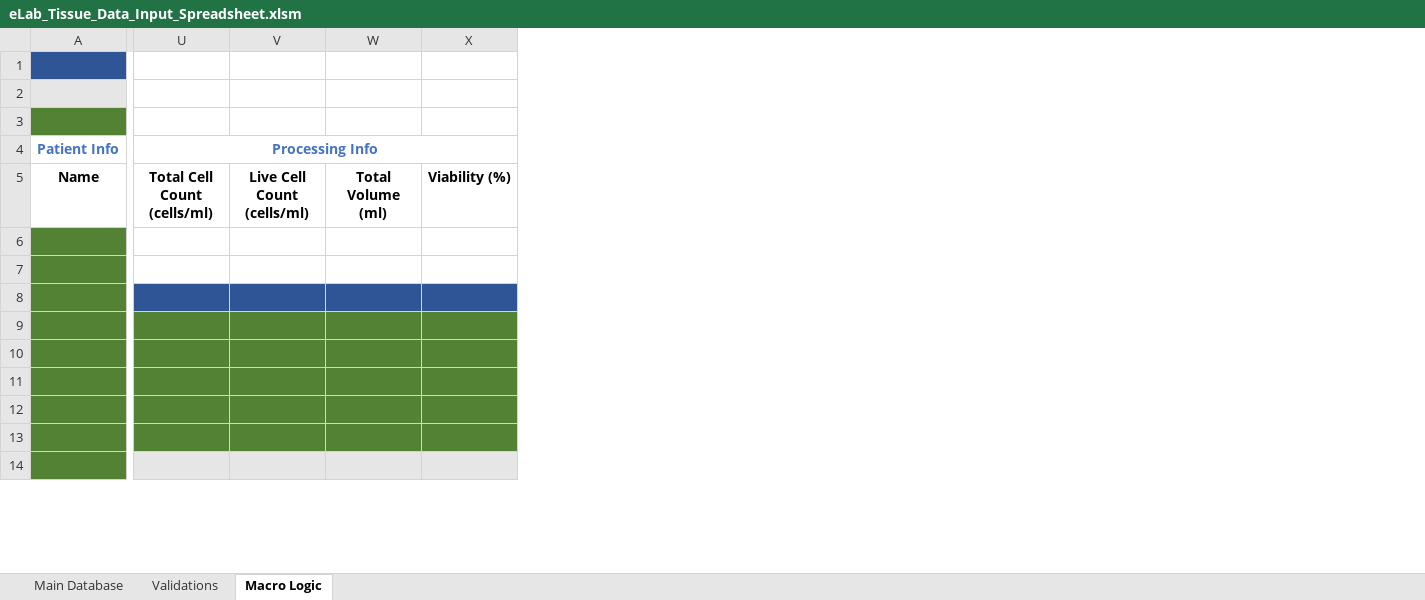
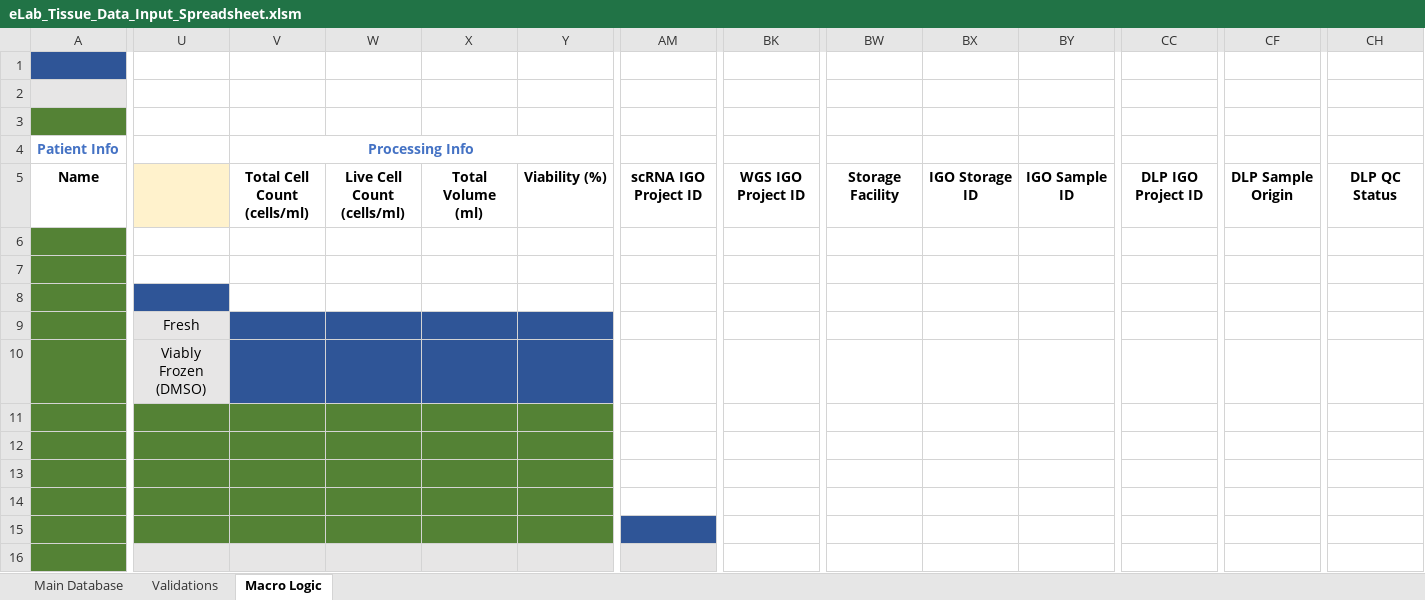
Before and after one commit to shahcompbio/spectrum_etl, an Excel workbook: spectrum_etl/elab_spreadsheet/eLab_Tissue_Data_Input_Spreadsheet.xlsm, sheet Macro Logic, drawn as a sheet; only a part is shown, gaps mark what is left out; values as stored, in another font and other column widths than the file's, no borders; addresses are those after the commit; rows hold the shown columns only; the diff covers the shown part only; the diff names each change by its address in the sheet, - before the commit and + after, or states it on an @@ line.

Commit message:
added DLP fields

```diff
--- a/spectrum_etl/elab_spreadsheet/eLab_Tissue_Data_Input_Spreadsheet.xlsm (sheet Macro Logic)
+++ b/spectrum_etl/elab_spreadsheet/eLab_Tissue_Data_Input_Spreadsheet.xlsm (sheet Macro Logic)
+column U, empty
+column AM, row 5: scRNA IGO Project ID
+column BK, row 5: WGS IGO Project ID
+column BW, row 5: Storage Facility
+column BX, row 5: IGO Storage ID
+column BY, row 5: IGO Sample ID
+column CC, row 5: DLP IGO Project ID
+column CF, row 5: DLP Sample Origin
+column CH, row 5: DLP QC Status
-V8:Y8 fill: #2F5597
+V8:Y8 fill: none
+row 9:  | Fresh
+row 10:  | Viably Frozen (DMSO)
```
Also changed, not shown: cell formats and merged cells elsewhere in this sheet, sheet Validations, formulas that keep their value, hidden cells.
